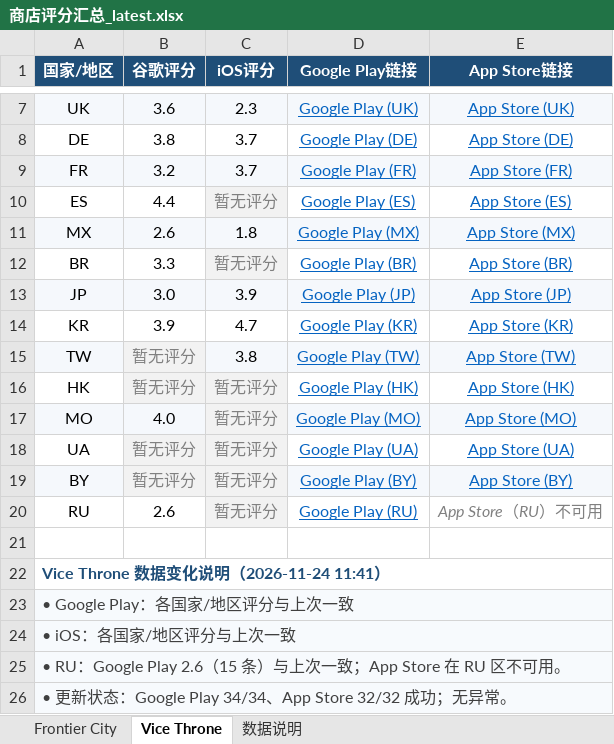
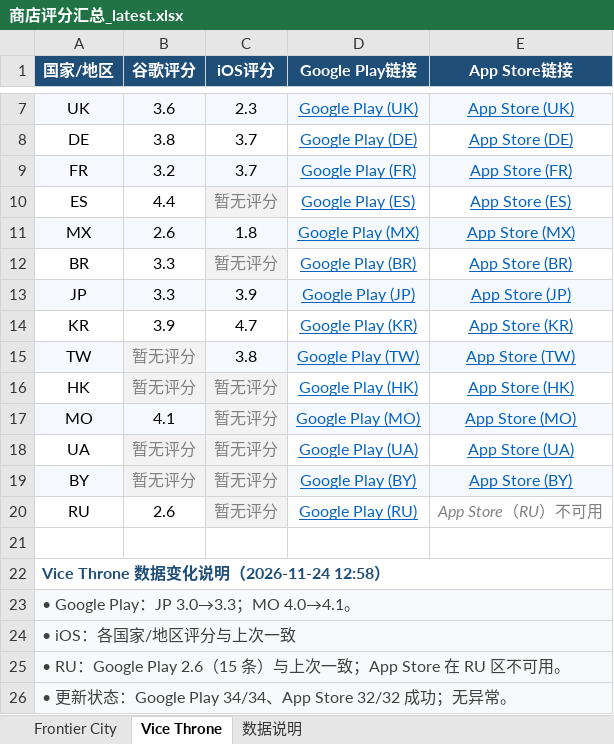
Before and after one commit to lixiangmei2021-alt/store-ratings-dashboard, an Excel workbook: 商店评分汇总_latest.xlsx, sheet Vice Throne, drawn as a sheet; only a part is shown, gaps mark what is left out; values as stored, in another font and other column widths than the file's, no borders; the diff names each change by its address in the sheet, - before the commit and + after, or states it on an @@ line.

Commit message:
Update store ratings [skip ci]

```diff
--- a/商店评分汇总_latest.xlsx (sheet Vice Throne)
+++ b/商店评分汇总_latest.xlsx (sheet Vice Throne)
-B13 (谷歌评分): 3.0
+B13 (谷歌评分): 3.3
-B17 (谷歌评分): 4.0
+B17 (谷歌评分): 4.1
-A22 (国家/地区): Vice Throne 数据变化说明（2026-11-24 11:41）
+A22 (国家/地区): Vice Throne 数据变化说明（2026-11-24 12:58）
-A23 (国家/地区): • Google Play：各国家/地区评分与上次一致
+A23 (国家/地区): • Google Play：JP 3.0→3.3；MO 4.0→4.1。
```
Also changed, not shown: sheet Frontier City, sheet 数据说明, 3 other files.
